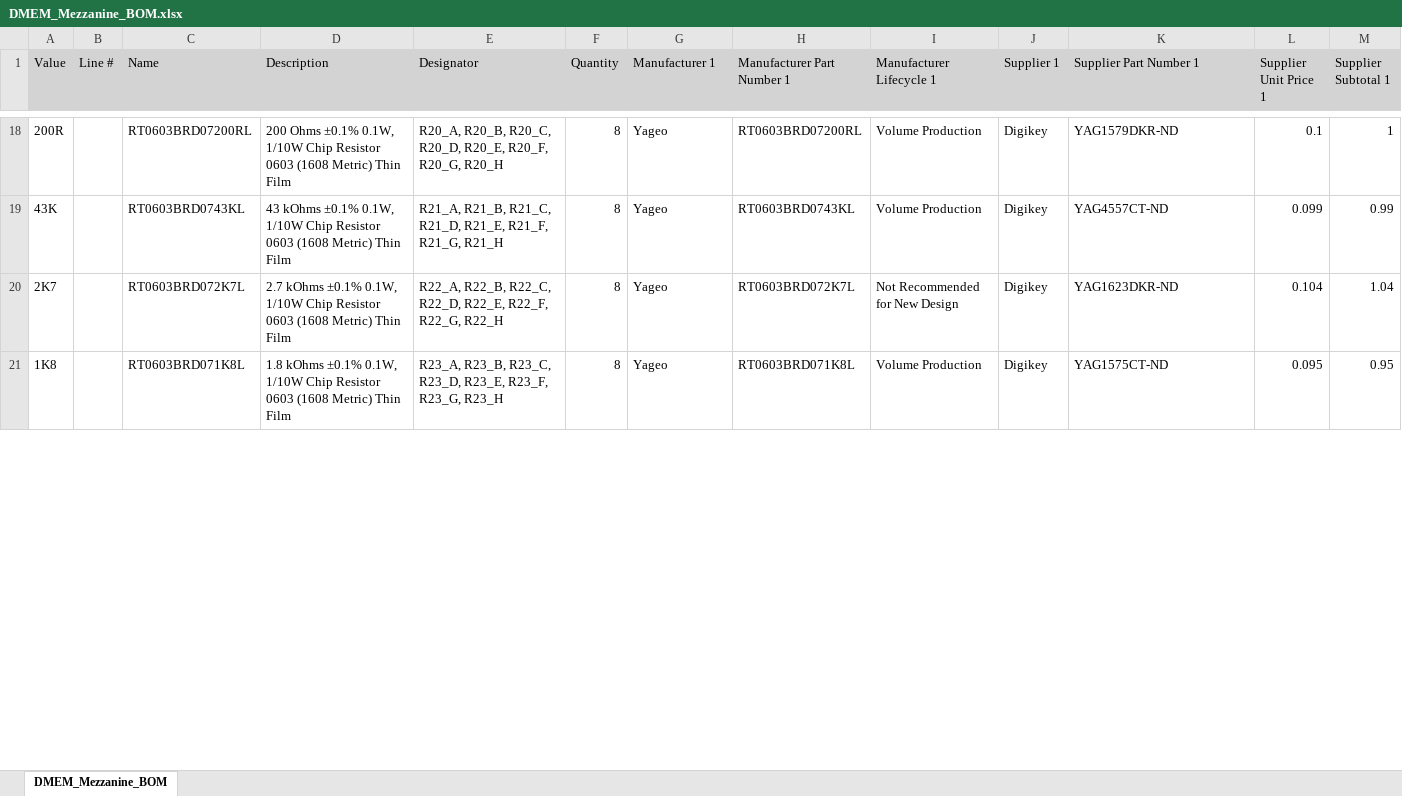
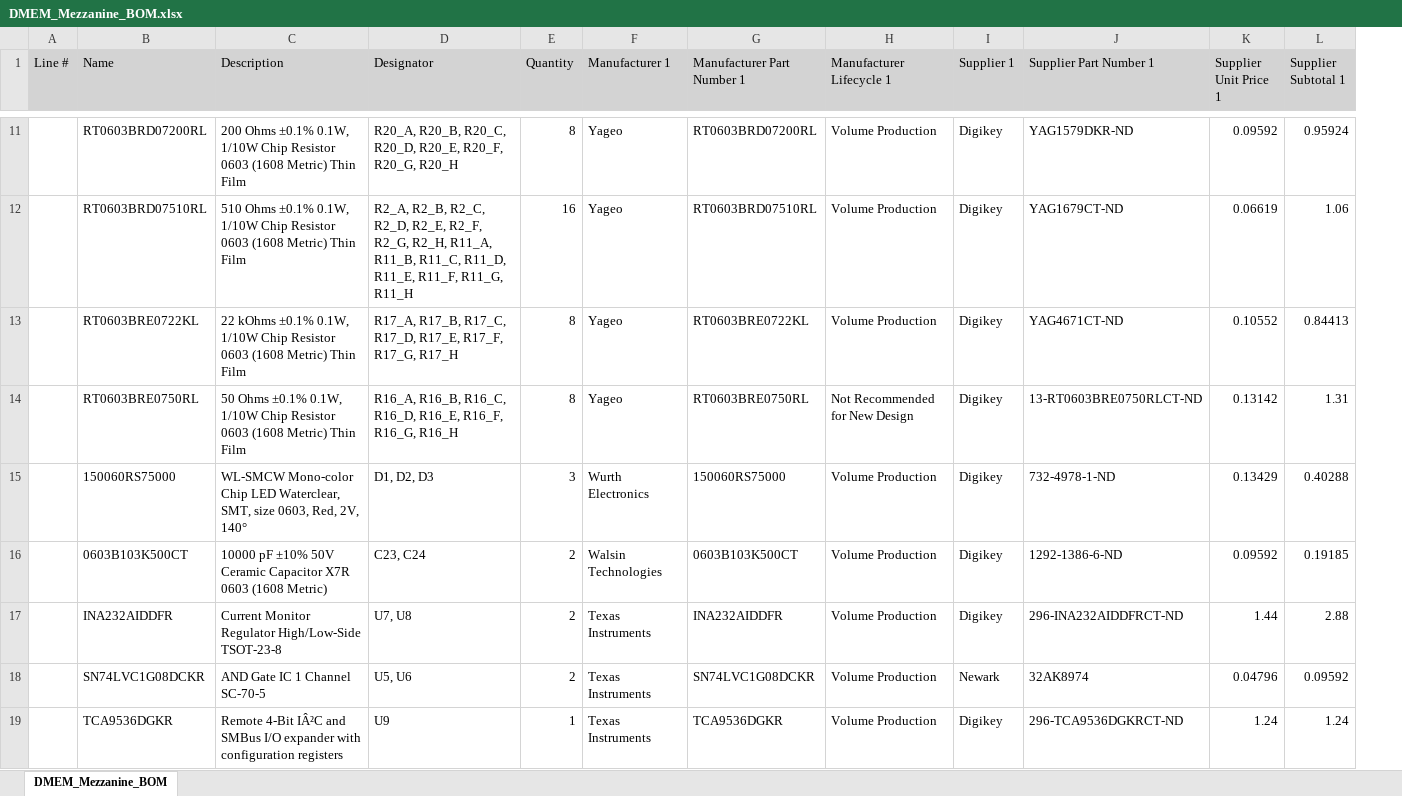
Before and after one commit to ecristal/daphne_hd_mezzanine, an Excel workbook: Project Outputs for DMEM_Mezzanine/DMEM_Mezzanine_BOM.xlsx, sheet DMEM_Mezzanine_BOM, drawn as a sheet; only a part is shown, gaps mark what is left out; values as stored, in another font and other column widths than the file's, no borders; removed rows and columns are numbered as before the commit, all else as after; the diff covers the shown part only; the diff names each change by its address in the sheet, - before the commit and + after, or states it on an @@ line.

```diff
--- a/Project Outputs for DMEM_Mezzanine/DMEM_Mezzanine_BOM.xlsx (sheet DMEM_Mezzanine_BOM)
+++ b/Project Outputs for DMEM_Mezzanine/DMEM_Mezzanine_BOM.xlsx (sheet DMEM_Mezzanine_BOM)
-column A (Value), rows 18-20: 200R | 43K | 2K7
-K11 (Supplier Unit Price 1): 0.1
+K11 (Supplier Unit Price 1): 0.09592
-L11 (Supplier Subtotal 1): 1
+L11 (Supplier Subtotal 1): 0.95924
+row 12:  | RT0603BRD07510RL | 510 Ohms ±0.1% 0.1W, 1/10W Chip Resistor 0603 (1608 Metric) Thin Film | R2_A, R2_B, R2_C, R2_D, R2_E, R2_F, R2_G, R2_H, R11_A, R11_B, R11_C, R11_D, R11_E, R11_F, R11_G, R11_H | 16 | Yageo | RT0603BRD07510RL | Volume Production | Digikey | YAG1679CT-ND | 0.06619 | 1.06
-B13 (Name): RT0603BRD0743KL
+B13 (Name): RT0603BRE0722KL
-C13 (Description): 43 kOhms ±0.1%…
+C13 (Description): 22 kOhms ±0.1%…
-D13 (Designator): R21_A, R21_B, R21_C, R21_D, R21_E, R21_F, R21_G, R21_H
+D13 (Designator): R17_A, R17_B, R17_C, R17_D, R17_E, R17_F, R17_G, R17_H
-G13 (Manufacturer Part Number 1): RT0603BRD0743KL
+G13 (Manufacturer Part Number 1): RT0603BRE0722KL
-J13 (Supplier Part Number 1): YAG4557CT-ND
+J13 (Supplier Part Number 1): YAG4671CT-ND
-K13 (Supplier Unit Price 1): 0.099
+K13 (Supplier Unit Price 1): 0.10552
-L13 (Supplier Subtotal 1): 0.99
+L13 (Supplier Subtotal 1): 0.84413
-B14 (Name): RT0603BRD072K7L
+B14 (Name): RT0603BRE0750RL
-C14 (Description): 2.7 kOhms ±0.1% 0.1W,…
+C14 (Description): 50 Ohms ±0.1% 0.1W,…
-D14 (Designator): R22_A, R22_B, R22_C, R22_D, R22_E, R22_F, R22_G, R22_H
+D14 (Designator): R16_A, R16_B, R16_C, R16_D, R16_E, R16_F, R16_G, R16_H
-G14 (Manufacturer Part Number 1): RT0603BRD072K7L
+G14 (Manufacturer Part Number 1): RT0603BRE0750RL
-J14 (Supplier Part Number 1): YAG1623DKR-ND
+J14 (Supplier Part Number 1): 13-RT0603BRE0750RLCT-ND
-K14 (Supplier Unit Price 1): 0.104
+K14 (Supplier Unit Price 1): 0.13142
-L14 (Supplier Subtotal 1): 1.04
+L14 (Supplier Subtotal 1): 1.31
-row 21: 1K8 |  | RT0603BRD071K8L | 1.8 kOhms ±0.1% 0.1W, 1/10W Chip Resistor 0603 (1608 Metric) Thin Film | R23_A, R23_B, R23_C, R23_D, R23_E, R23_F, R23_G, R23_H | 8 | Yageo | RT0603BRD071K8L | Volume Production | Digikey | YAG1575CT-ND | 0.095 | 0.95
+row 15:  | 150060RS75000 | WL-SMCW Mono-color Chip LED Waterclear, SMT, size 0603, Red, 2V, 140° | D1, D2, D3 | 3 | Wurth Electronics | 150060RS75000 | Volume Production | Digikey | 732-4978-1-ND | 0.13429 | 0.40288
+row 16:  | 0603B103K500CT | 10000 pF ±10% 50V Ceramic Capacitor X7R 0603 (1608 Metric) | C23, C24 | 2 | Walsin Technologies | 0603B103K500CT | Volume Production | Digikey | 1292-1386-6-ND | 0.09592 | 0.19185
+row 17:  | INA232AIDDFR | Current Monitor Regulator High/Low-Side TSOT-23-8 | U7, U8 | 2 | Texas Instruments | INA232AIDDFR | Volume Production | Digikey | 296-INA232AIDDFRCT-ND | 1.44 | 2.88
+row 18:  | SN74LVC1G08DCKR | AND Gate IC 1 Channel SC-70-5 | U5, U6 | 2 | Texas Instruments | SN74LVC1G08DCKR | Volume Production | Newark | 32AK8974 | 0.04796 | 0.09592
+row 19:  | TCA9536DGKR | Remote 4-Bit IÂ²C and SMBus I/O expander with configuration registers | U9 | 1 | Texas Instruments | TCA9536DGKR | Volume Production | Digikey | 296-TCA9536DGKRCT-ND | 1.24 | 1.24
```
Also changed, not shown: 16 added rows, 19 removed rows and 25 edited cells elsewhere in this sheet, 30 other files.
